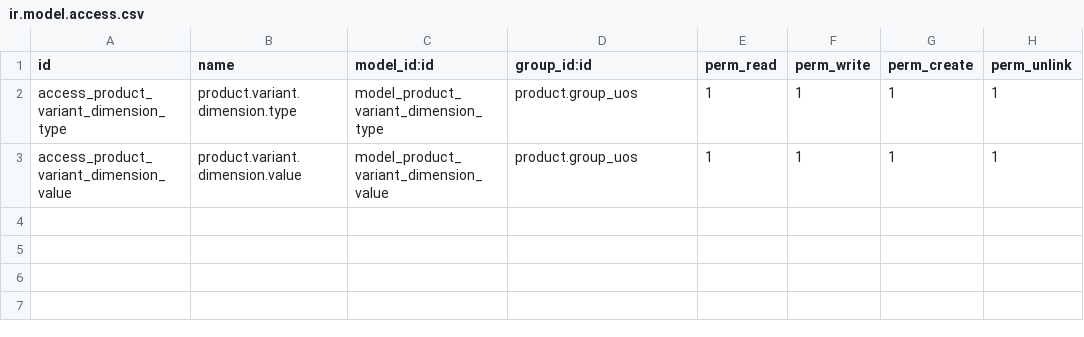
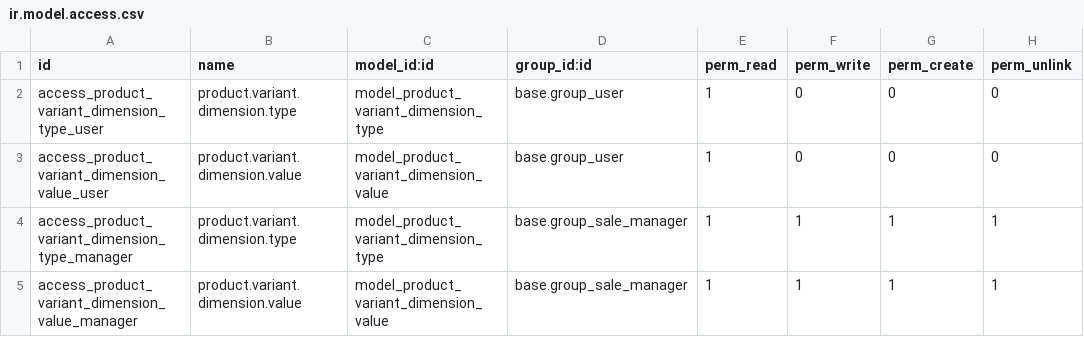
Before and after one commit to OCA/product-variant, a CSV file: product_variant_multi/security/ir.model.access.csv, drawn as a sheet.

Commit message:
[FIX] product_variant_multi updated and ported form v5 to v6 (../trunk-extra-addons rev 5182.3.1)

```diff
--- a/product_variant_multi/security/ir.model.access.csv
+++ b/product_variant_multi/security/ir.model.access.csv
@@ -1,3 +1,5 @@
 "id","name","model_id:id","group_id:id","perm_read","perm_write","perm_create","perm_unlink"
-"access_product_variant_dimension_type","product.variant.dimension.type","model_product_variant_dimension_type","product.group_uos",1,1,1,1
-"access_product_variant_dimension_value","product.variant.dimension.value","model_product_variant_dimension_value","product.group_uos",1,1,1,1
+"access_product_variant_dimension_type_user","product.variant.dimension.type","model_product_variant_dimension_type","base.group_user",1,0,0,0
+"access_product_variant_dimension_value_user","product.variant.dimension.value","model_product_variant_dimension_value","base.group_user",1,0,0,0
+"access_product_variant_dimension_type_manager","product.variant.dimension.type","model_product_variant_dimension_type","base.group_sale_manager",1,1,1,1
+"access_product_variant_dimension_value_manager","product.variant.dimension.value","model_product_variant_dimension_value","base.group_sale_manager",1,1,1,1
```
Also changed, not shown: 10 other files.
